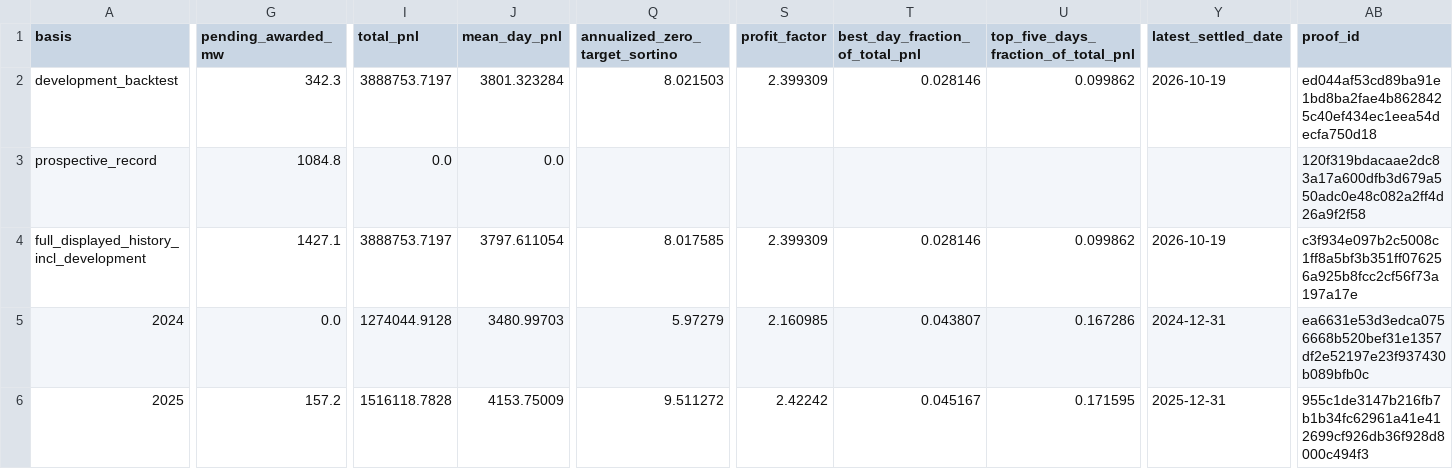
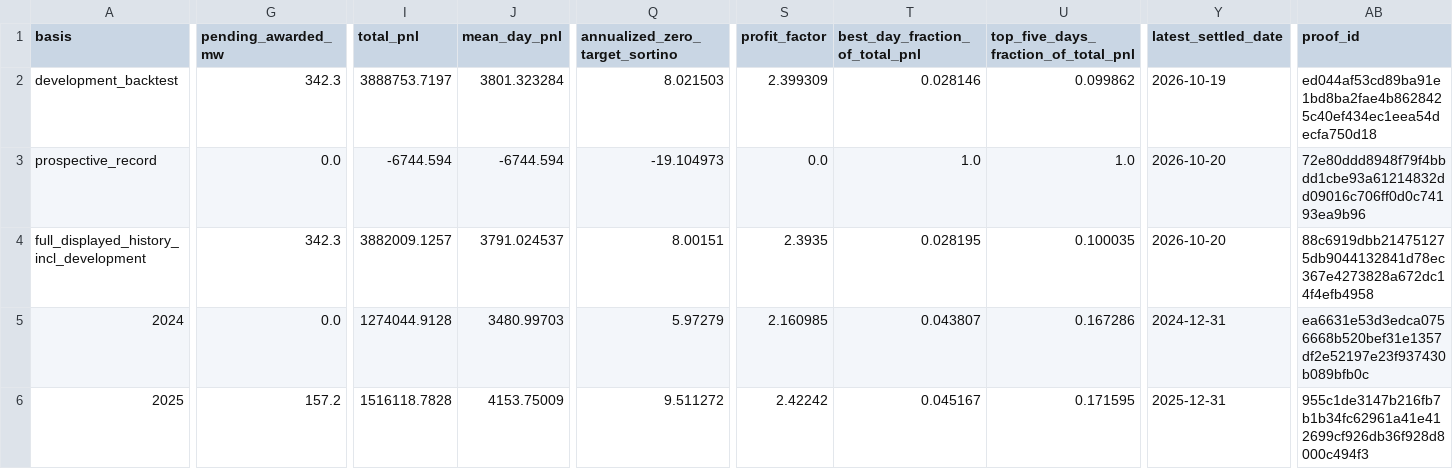
Before and after one commit to jameskim247/ptp-track-record, a CSV file: data/pairs-100/summary.csv, drawn as a sheet; only a part is shown, gaps mark what is left out; the diff covers the shown part only; the diff names each change by its address in the sheet, - before the commit and + after, or states it on an @@ line.

```diff
--- a/data/pairs-100/summary.csv
+++ b/data/pairs-100/summary.csv
-G3 (pending_awarded_mw): 1084.8
+G3 (pending_awarded_mw): 0.0
-I3 (total_pnl): 0.0
+I3 (total_pnl): -6744.594
-J3 (mean_day_pnl): 0.0
+J3 (mean_day_pnl): -6744.594
-Q3 (annualized_zero_target_sortino): (empty)
+Q3 (annualized_zero_target_sortino): -19.104973
-S3 (profit_factor): (empty)
+S3 (profit_factor): 0.0
-T3 (best_day_fraction_of_total_pnl): (empty)
+T3 (best_day_fraction_of_total_pnl): 1.0
-U3: (empty)
+U3: 1.0
-Y3 (latest_settled_date): (empty)
+Y3 (latest_settled_date): 2026-10-20
-AB3 (proof_id): 120f319bdacaae2dc83a17a600dfb3d679a550adc0e48c082a2ff4d26a9f2f58
+AB3 (proof_id): 72e80ddd8948f79f4bbdd1cbe93a61214832dd09016c706ff0d0c74193ea9b96
-G4 (pending_awarded_mw): 1427.1
+G4 (pending_awarded_mw): 342.3
-I4 (total_pnl): 3888753.7197
+I4 (total_pnl): 3882009.1257
-J4 (mean_day_pnl): 3797.611054
+J4 (mean_day_pnl): 3791.024537
-Q4 (annualized_zero_target_sortino): 8.017585
+Q4 (annualized_zero_target_sortino): 8.00151
-S4 (profit_factor): 2.399309
+S4 (profit_factor): 2.3935
-T4 (best_day_fraction_of_total_pnl): 0.028146
+T4 (best_day_fraction_of_total_pnl): 0.028195
-U4: 0.099862
+U4: 0.100035
-Y4 (latest_settled_date): 2026-10-19
+Y4 (latest_settled_date): 2026-10-20
-AB4 (proof_id): c3f934e097b2c5008c1ff8a5bf3b351ff076256a925b8fcc2cf56f73a197a17e
+AB4 (proof_id): 88c6919dbb214751275db9044132841d78ec367e4273828a672dc14f4efb4958
```
Also changed, not shown: 36 edited cells elsewhere in this file, data/pairs-100/monthly.csv, data/pairs-100/weekly.csv, 12 other files.
